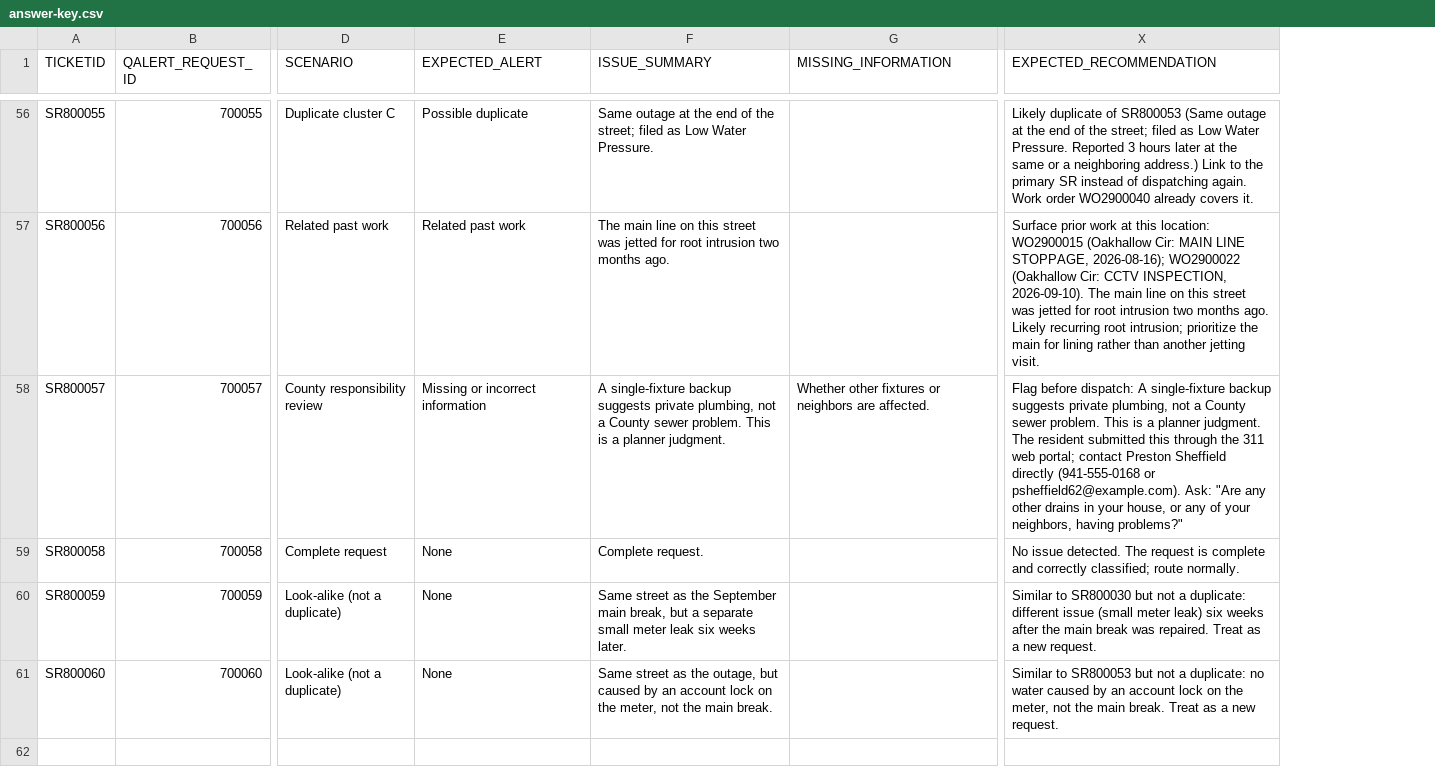
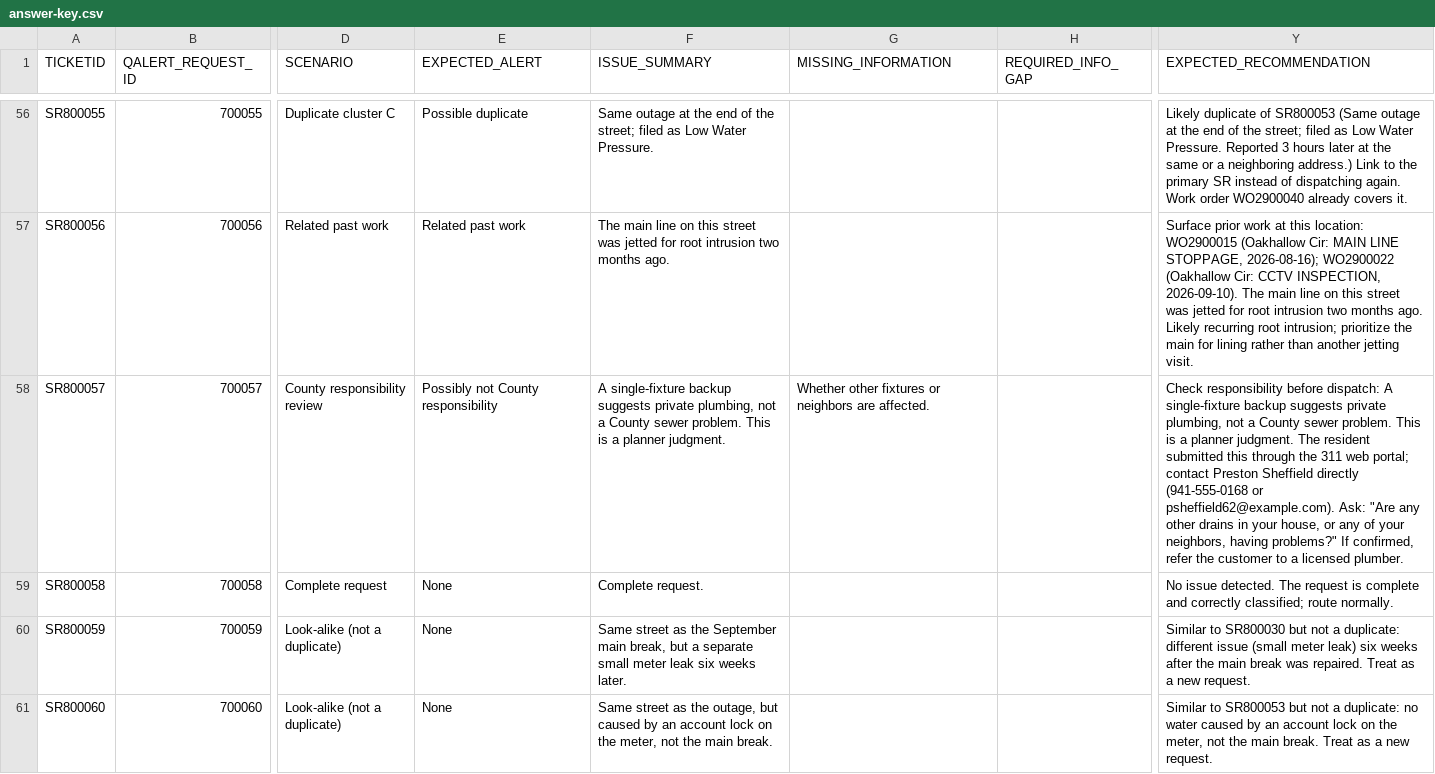
Before and after one commit to unclethien/QAlert-Maximo-Sarasota-County, a CSV file: data/answer-key.csv, drawn as a sheet; only a part is shown, gaps mark what is left out; addresses are those after the commit; the diff covers the shown part only; the diff names each change by its address in the sheet, - before the commit and + after, or states it on an @@ line.

Commit message:
feat(dataset): cover the scenarios in IBM's updated data review
- Add a "Possibly not County responsibility" alert: private plumbing, a private
  backflow device, and addresses served by the City of North Port and City of
  Venice utilities (new UTILITY column in the GIS stand-in).
- Close a misrouted stormwater request without a work order, through a
  RESOLUTION work log, as in the County's misrouted samples.
- Add required-information rules per request type and a REQUIRED_INFO_GAP
  column in the answer key.
- Add a look-alike at the same address as a finished repair.
- New SRs come after every existing one, so no existing ID, name or phone changes.
- Map our scenarios to the County's example tabs in the dataset docs, and update
  the deck and presentation script numbers.

```diff
--- a/data/answer-key.csv
+++ b/data/answer-key.csv
+column H (REQUIRED_INFO_GAP), empty
-E58 (EXPECTED_ALERT): Missing or incorrect information
+E58 (EXPECTED_ALERT): Possibly not County responsibility
-Y58 (EXPECTED_RECOMMENDATION): Flag before dispatch: A single-fixture backup suggests private plumbing, not a County sewer problem. This is a planner judgment. The resident submitted this through the 311 web portal; contact Preston Sheffield directly (941-555-0168 or psheffield62@example.com). Ask: "Are any other drains in your house, or any of your neighbors, having problems?"
+Y58 (EXPECTED_RECOMMENDATION): Check responsibility before dispatch: A single-fixture backup suggests private plumbing, not a County sewer problem. This is a planner judgment. The resident submitted this through the 311 web portal; contact Preston Sheffield directly (941-555-0168 or psheffield62@example.com). Ask: "Are any other drains in your house, or any of your neighbors, having problems?" If confirmed, refer the customer to a licensed plumber.
```
Also changed, not shown: 5 added rows and 4 edited cells elsewhere in this file, data/maximo/sr.csv, data/maximo/worklog.csv, 14 other files.
